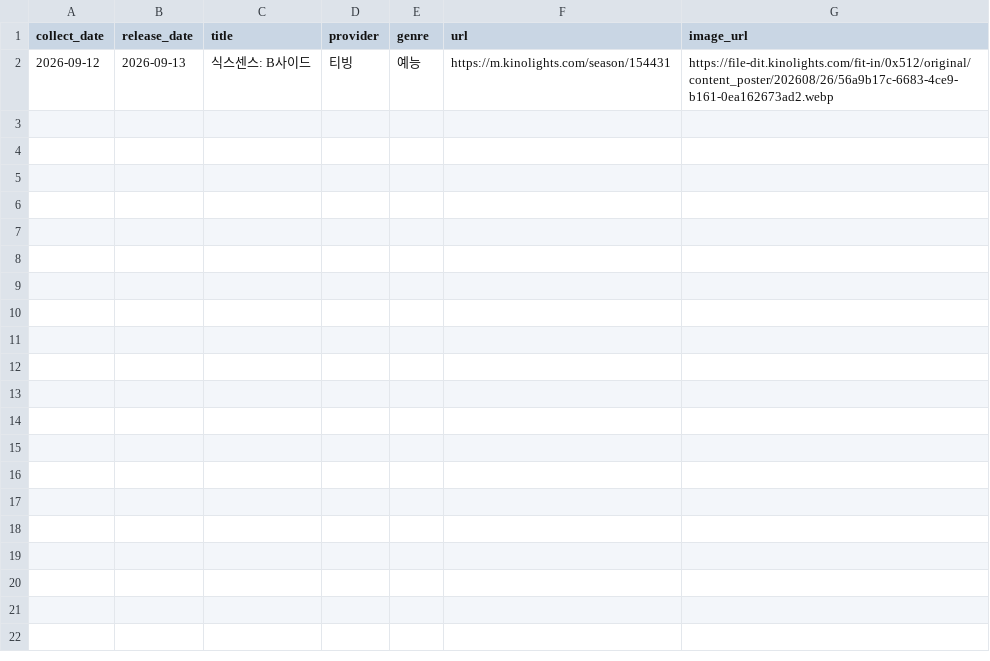
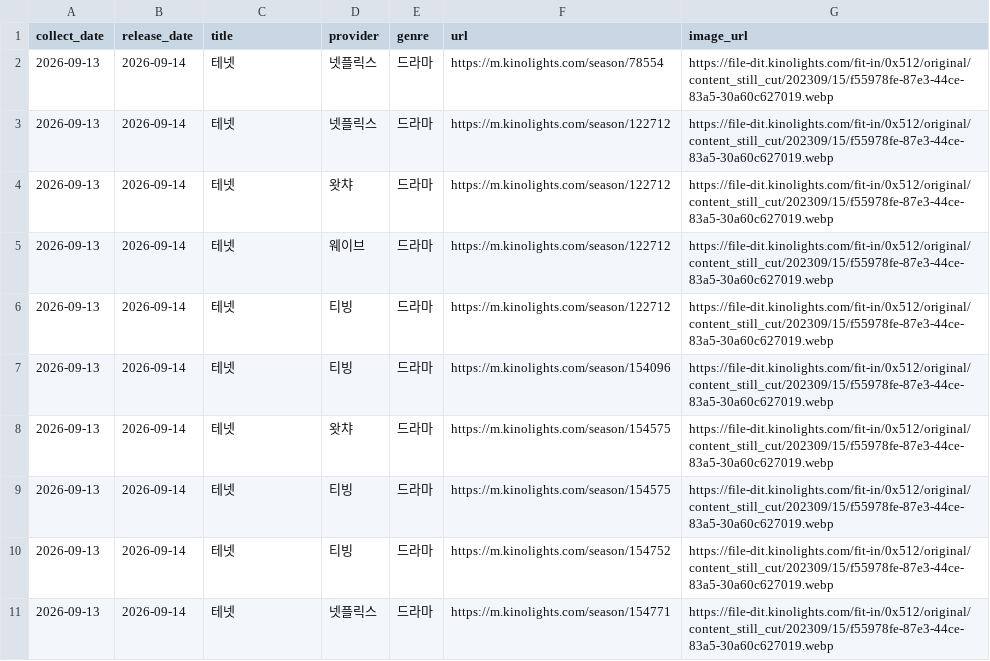
Before and after one commit to cig7624-art/kino-ranking, a CSV file: debug_upcoming_cards.csv, drawn as a sheet.

```diff
--- a/debug_upcoming_cards.csv
+++ b/debug_upcoming_cards.csv
@@ -1,2 +1,11 @@
 collect_date,release_date,title,provider,genre,url,image_url
-2026-09-12,2026-09-13,식스센스: B사이드,티빙,예능,https://m.kinolights.com/season/154431,https://file-dit.kinolights.com/fit-in/0x512/original/content_poster/202608/26/56a9b17c-6683-4ce9-b161-0ea162673ad2.webp
+2026-09-13,2026-09-14,테넷,넷플릭스,드라마,https://m.kinolights.com/season/78554,https://file-dit.kinolights.com/fit-in/0x512/original/content_still_cut/202309/15/f55978fe-87e3-44ce-83a5-30a60c627019.webp
+2026-09-13,2026-09-14,테넷,넷플릭스,드라마,https://m.kinolights.com/season/122712,https://file-dit.kinolights.com/fit-in/0x512/original/content_still_cut/202309/15/f55978fe-87e3-44ce-83a5-30a60c627019.webp
+2026-09-13,2026-09-14,테넷,왓챠,드라마,https://m.kinolights.com/season/122712,https://file-dit.kinolights.com/fit-in/0x512/original/content_still_cut/202309/15/f55978fe-87e3-44ce-83a5-30a60c627019.webp
+2026-09-13,2026-09-14,테넷,웨이브,드라마,https://m.kinolights.com/season/122712,https://file-dit.kinolights.com/fit-in/0x512/original/content_still_cut/202309/15/f55978fe-87e3-44ce-83a5-30a60c627019.webp
+2026-09-13,2026-09-14,테넷,티빙,드라마,https://m.kinolights.com/season/122712,https://file-dit.kinolights.com/fit-in/0x512/original/content_still_cut/202309/15/f55978fe-87e3-44ce-83a5-30a60c627019.webp
+2026-09-13,2026-09-14,테넷,티빙,드라마,https://m.kinolights.com/season/154096,https://file-dit.kinolights.com/fit-in/0x512/original/content_still_cut/202309/15/f55978fe-87e3-44ce-83a5-30a60c627019.webp
+2026-09-13,2026-09-14,테넷,왓챠,드라마,https://m.kinolights.com/season/154575,https://file-dit.kinolights.com/fit-in/0x512/original/content_still_cut/202309/15/f55978fe-87e3-44ce-83a5-30a60c627019.webp
+2026-09-13,2026-09-14,테넷,티빙,드라마,https://m.kinolights.com/season/154575,https://file-dit.kinolights.com/fit-in/0x512/original/content_still_cut/202309/15/f55978fe-87e3-44ce-83a5-30a60c627019.webp
+2026-09-13,2026-09-14,테넷,티빙,드라마,https://m.kinolights.com/season/154752,https://file-dit.kinolights.com/fit-in/0x512/original/content_still_cut/202309/15/f55978fe-87e3-44ce-83a5-30a60c627019.webp
+2026-09-13,2026-09-14,테넷,넷플릭스,드라마,https://m.kinolights.com/season/154771,https://file-dit.kinolights.com/fit-in/0x512/original/content_still_cut/202309/15/f55978fe-87e3-44ce-83a5-30a60c627019.webp
```
Also changed, not shown: upcoming_releases.csv, 3 other files.
